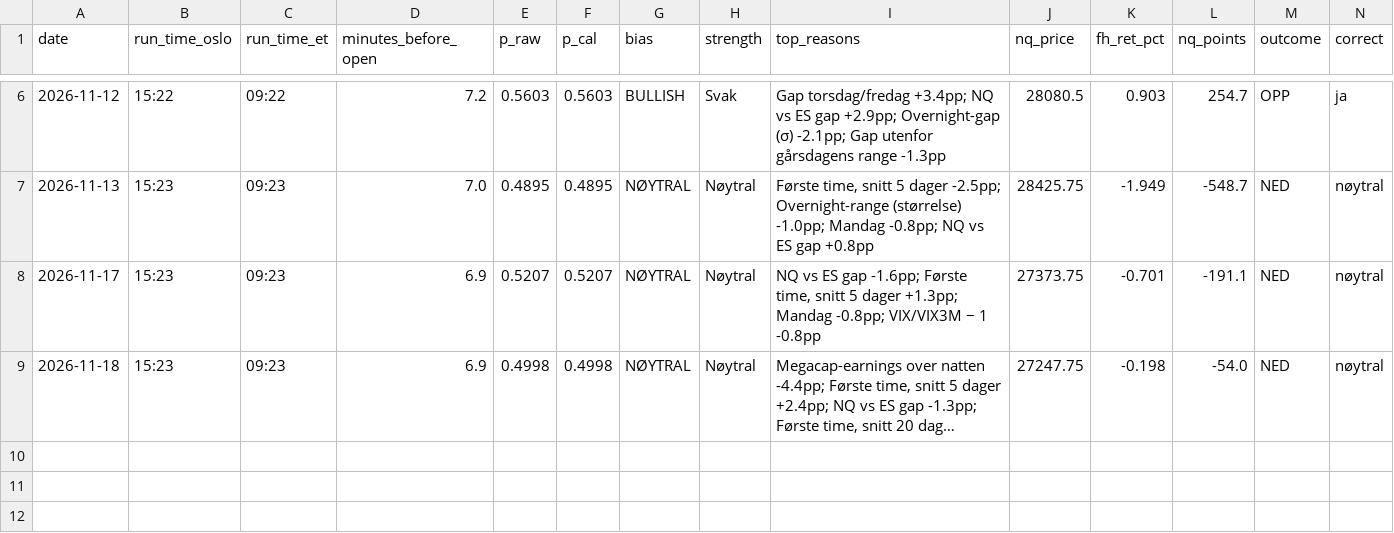
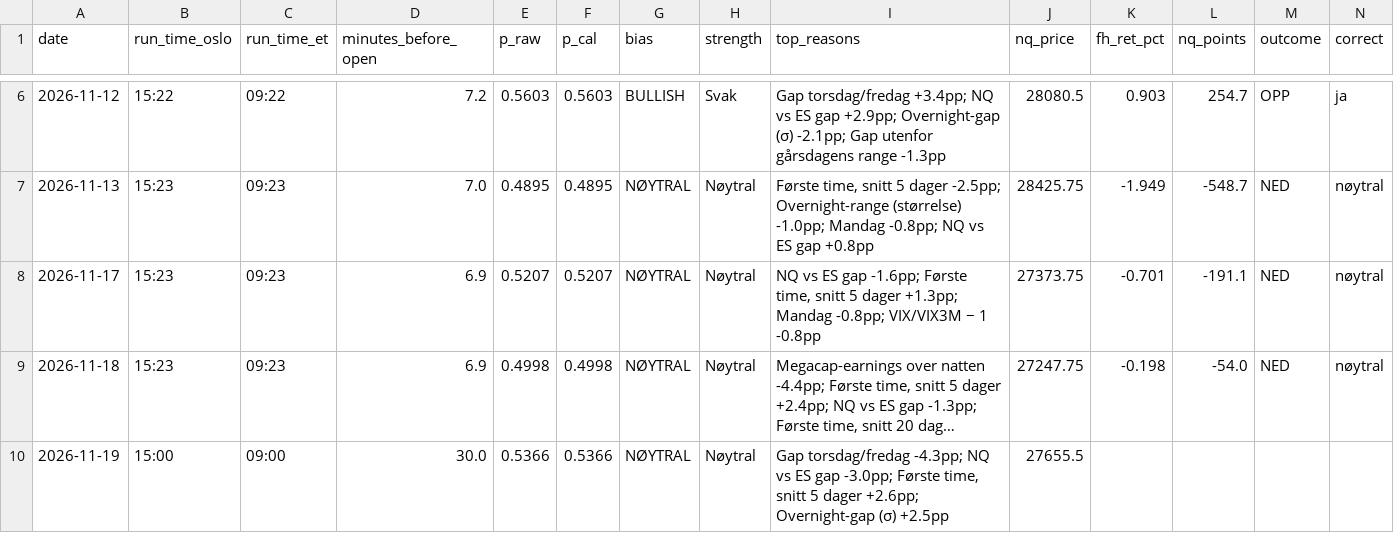
Before and after one commit to 21Matso/nq-bias, a CSV file: data/journal.csv, drawn as a sheet; only a part is shown, gaps mark what is left out; long unchanged cells end in …; the diff names each change by its address in the sheet, - before the commit and + after, or states it on an @@ line.

```diff
--- a/data/journal.csv
+++ b/data/journal.csv
+row 10: 2026-11-19 | 15:00 | 09:00 | 30.0 | 0.5366 | 0.5366 | NØYTRAL | Nøytral | Gap torsdag/fredag -4.3pp; NQ vs ES gap -3.0pp; Første time, snitt 5 dager +2.6pp; Overnight-gap (σ) +2.5pp | 27655.5
```
Also changed, not shown: 2 other files.
